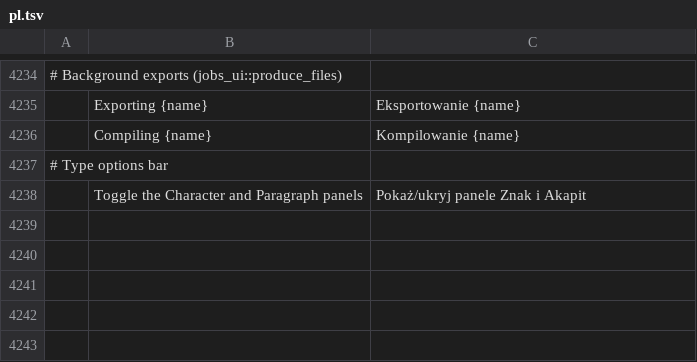
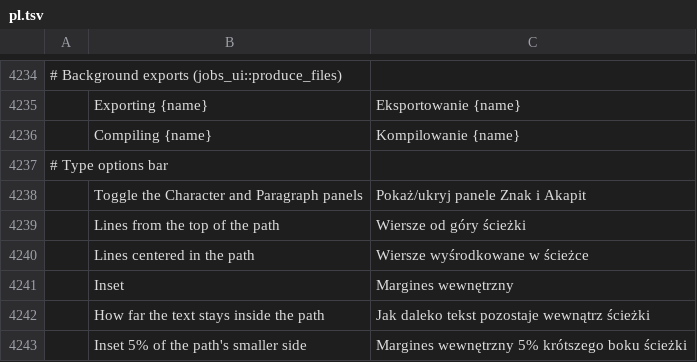
Before and after one commit to ChoqueCastroLD/capishot, a TSV file: crates/ui-egui/src/i18n/pl.tsv, drawn as a sheet; only a part is shown, gaps mark what is left out; the diff names each change by its address in the sheet, - before the commit and + after, or states it on an @@ line.

```diff
--- a/crates/ui-egui/src/i18n/pl.tsv
+++ b/crates/ui-egui/src/i18n/pl.tsv
+row 4239:  | Lines from the top of the path | Wiersze od góry ścieżki
+row 4240:  | Lines centered in the path | Wiersze wyśrodkowane w ścieżce
+row 4241:  | Inset | Margines wewnętrzny
+row 4242:  | How far the text stays inside the path | Jak daleko tekst pozostaje wewnątrz ścieżki
+row 4243:  | Inset 5% of the path's smaller side | Margines wewnętrzny 5% krótszego boku ścieżki
```
Also changed, not shown: crates/ui-egui/src/i18n/it.tsv, crates/ui-egui/src/i18n/ja.tsv, 31 other files.
